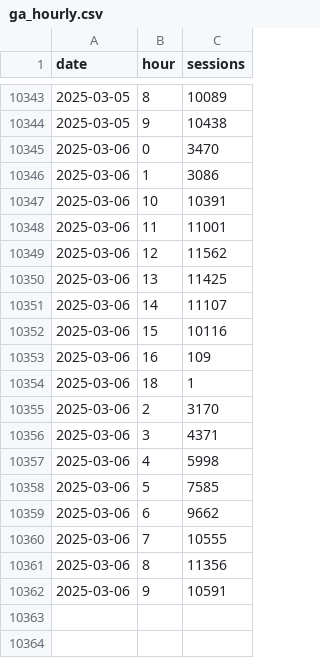
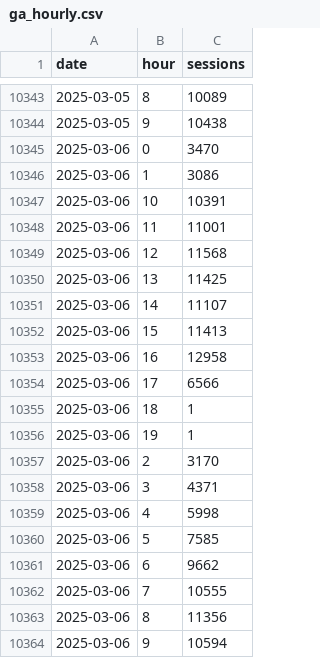
Before and after one commit to EdwardKing1701/tr_ecom_dbt, a CSV file: seeds/load/hourly/ga_hourly.csv, drawn as a sheet; only a part is shown, gaps mark what is left out.

Commit message:
Automated update of seed files

```diff
--- a/seeds/load/hourly/ga_hourly.csv
+++ b/seeds/load/hourly/ga_hourly.csv
@@ -10348,8 +10348,10 @@
 2025-03-06,11,11001
-2025-03-06,12,11562
+2025-03-06,12,11568
 2025-03-06,13,11425
 2025-03-06,14,11107
-2025-03-06,15,10116
-2025-03-06,16,109
+2025-03-06,15,11413
+2025-03-06,16,12958
+2025-03-06,17,6566
 2025-03-06,18,1
+2025-03-06,19,1
 2025-03-06,2,3170
@@ -10361,2 +10363,2 @@
 2025-03-06,8,11356
-2025-03-06,9,10591
+2025-03-06,9,10594
```
Also changed, not shown: seeds/load/daily/ga_sessions.csv.
